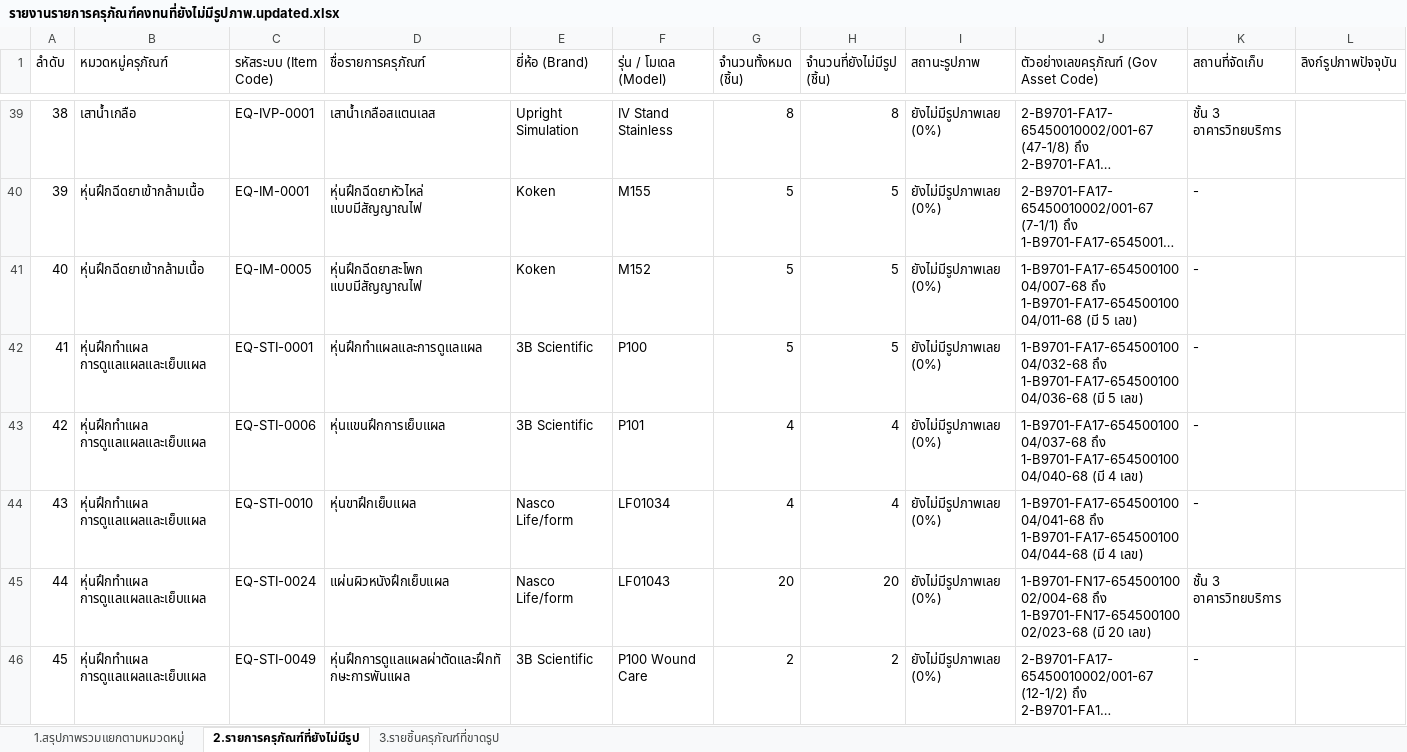
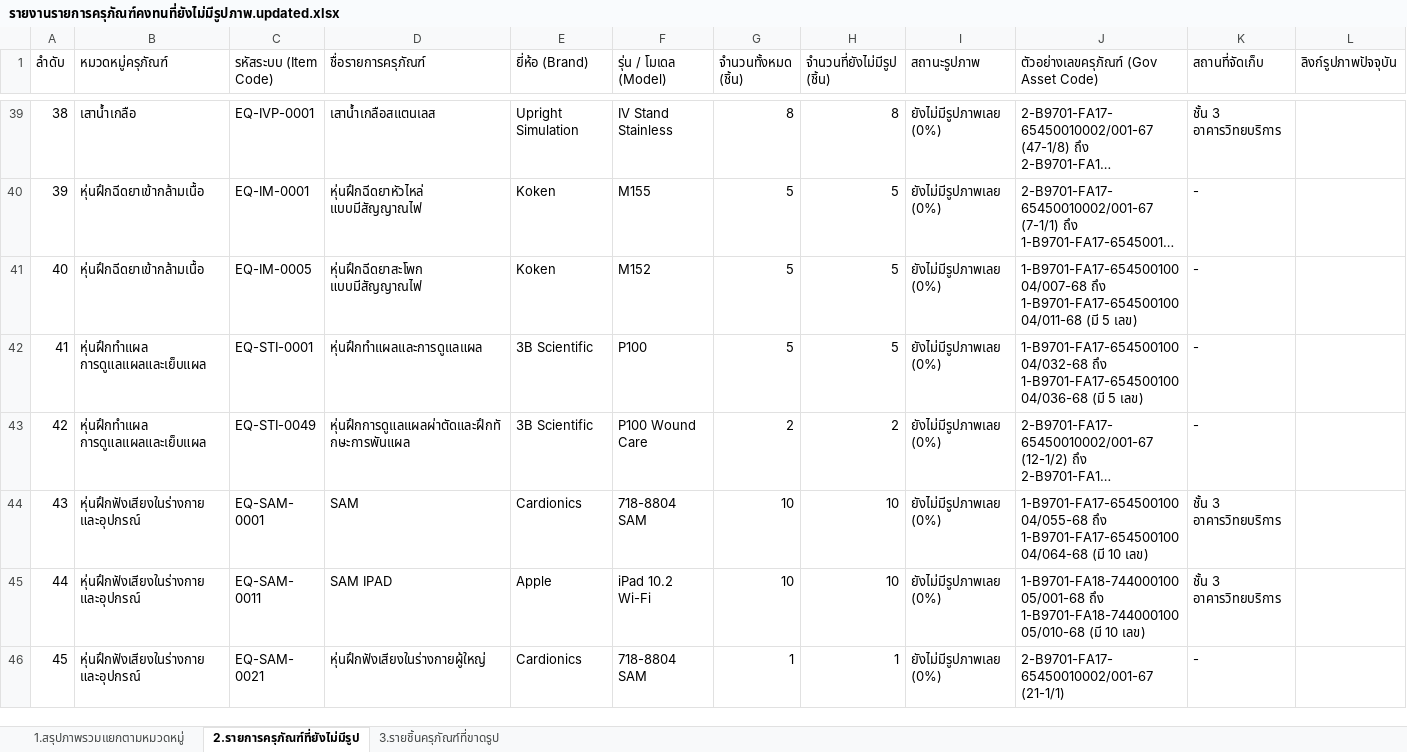
Before and after one commit to natthakul-kk/nursing-lab-system, an Excel workbook: ข้อมูลครุภัณฑ์/รายงานรายการครุภัณฑ์คงทนที่ยังไม่มีรูปภาพ.updated.xlsx, sheet 2.รายการครุภัณฑ์ที่ยังไม่มีรูป, drawn as a sheet; only a part is shown, gaps mark what is left out; the shorter side is filled out with more unchanged rows; long unchanged cells end in …; values as stored, in another font and other column widths than the file's, no borders; removed rows and columns are numbered as before the commit, all else as after; rows hold the shown columns only; the diff covers the shown part only; the diff names each change by its address in the sheet, - before the commit and + after, or states it on an @@ line.

```diff
--- a/ข้อมูลครุภัณฑ์/รายงานรายการครุภัณฑ์คงทนที่ยังไม่มีรูปภาพ.updated.xlsx (sheet 2.รายการครุภัณฑ์ที่ยังไม่มีรูป)
+++ b/ข้อมูลครุภัณฑ์/รายงานรายการครุภัณฑ์คงทนที่ยังไม่มีรูปภาพ.updated.xlsx (sheet 2.รายการครุภัณฑ์ที่ยังไม่มีรูป)
-row 43: 42 | หุ่นฝึกทำแผล การดูแลแผลและเย็บแผล | EQ-STI-0006 | หุ่นแขนฝึกการเย็บแผล | 3B Scientific | P101 | 4 | 4 | ยังไม่มีรูปภาพเลย (0%) | 1-B9701-FA17-65450010004/037-68 ถึง 1-B9701-FA17-65450010004/040-68 (มี 4 เลข) | -
-row 44: 43 | หุ่นฝึกทำแผล การดูแลแผลและเย็บแผล | EQ-STI-0010 | หุ่นขาฝึกเย็บแผล | Nasco Life/form | LF01034 | 4 | 4 | ยังไม่มีรูปภาพเลย (0%) | 1-B9701-FA17-65450010004/041-68 ถึง 1-B9701-FA17-65450010004/044-68 (มี 4 เลข) | -
-row 45: 44 | หุ่นฝึกทำแผล การดูแลแผลและเย็บแผล | EQ-STI-0024 | แผ่นผิวหนังฝึกเย็บแผล | Nasco Life/form | LF01043 | 20 | 20 | ยังไม่มีรูปภาพเลย (0%) | 1-B9701-FN17-65450010002/004-68 ถึง 1-B9701-FN17-65450010002/023-68 (มี 20 เลข) | ชั้น 3 อาคารวิทยบริการ
@@ column A (ลำดับ) renumbered from row 43 down @@
```
Also changed, not shown: 1 removed row and 2 edited cells elsewhere in this sheet, sheet 3.รายชิ้นครุภัณฑ์ที่ขาดรูป, sheet 1.สรุปภาพรวมแยกตามหมวดหมู่, ข้อมูลครุภัณฑ์/Template_Items_and_Assets_v3.updated.xlsx, ข้อมูลครุภัณฑ์/Template_Items_and_Assets_v3.xlsx, 2 other files.
